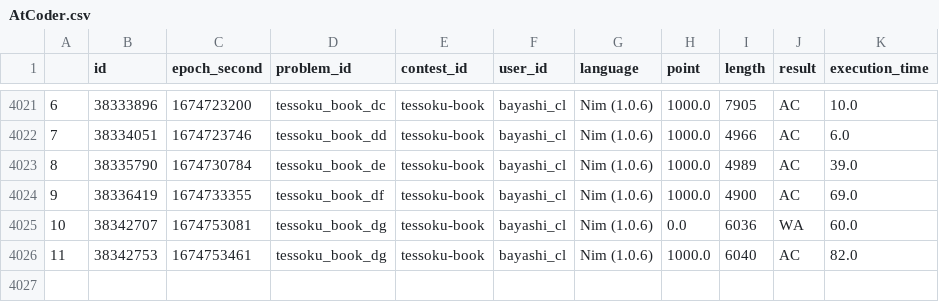
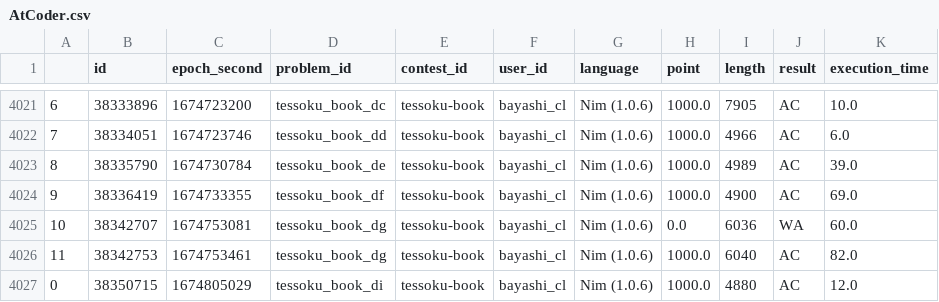
Before and after one commit to bayashi-cl/procon-submission, a CSV file: data/AtCoder.csv, drawn as a sheet; only a part is shown, gaps mark what is left out; the diff names each change by its address in the sheet, - before the commit and + after, or states it on an @@ line.

Commit message:
update Atcoder.csv

```diff
--- a/data/AtCoder.csv
+++ b/data/AtCoder.csv
+row 4027: 0 | 38350715 | 1674805029 | tessoku_book_di | tessoku-book | bayashi_cl | Nim (1.0.6) | 1000.0 | 4880 | AC | 12.0
```
